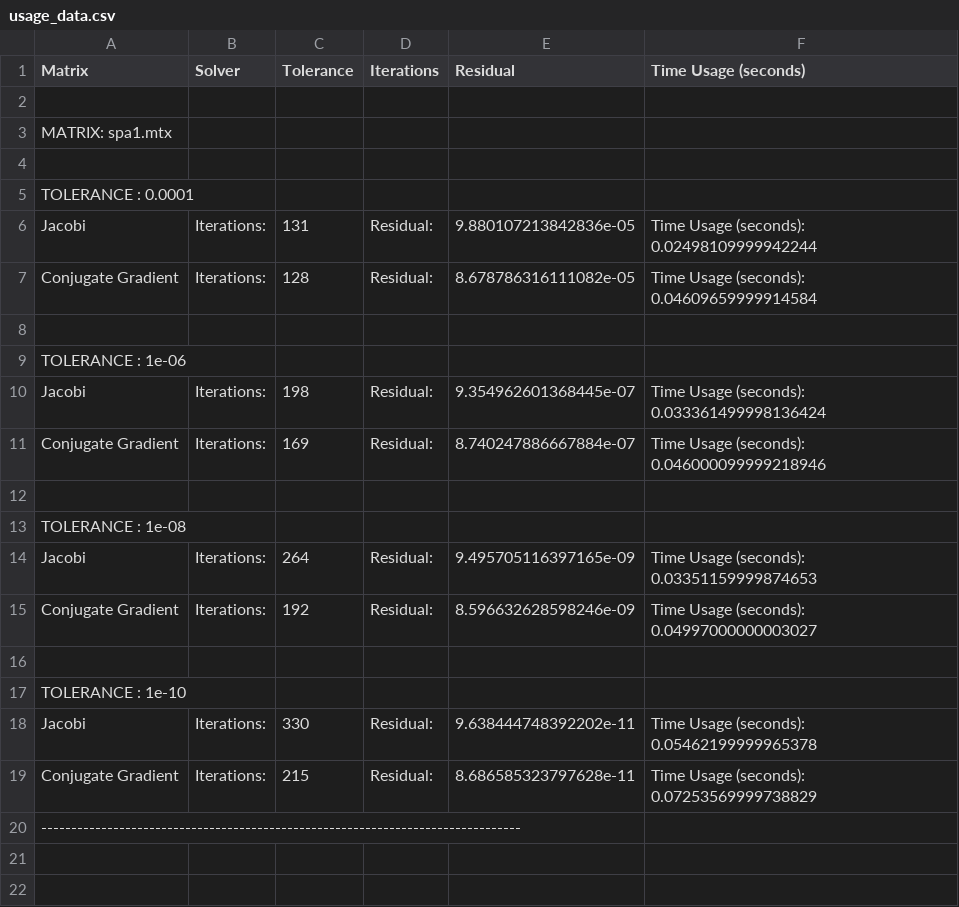
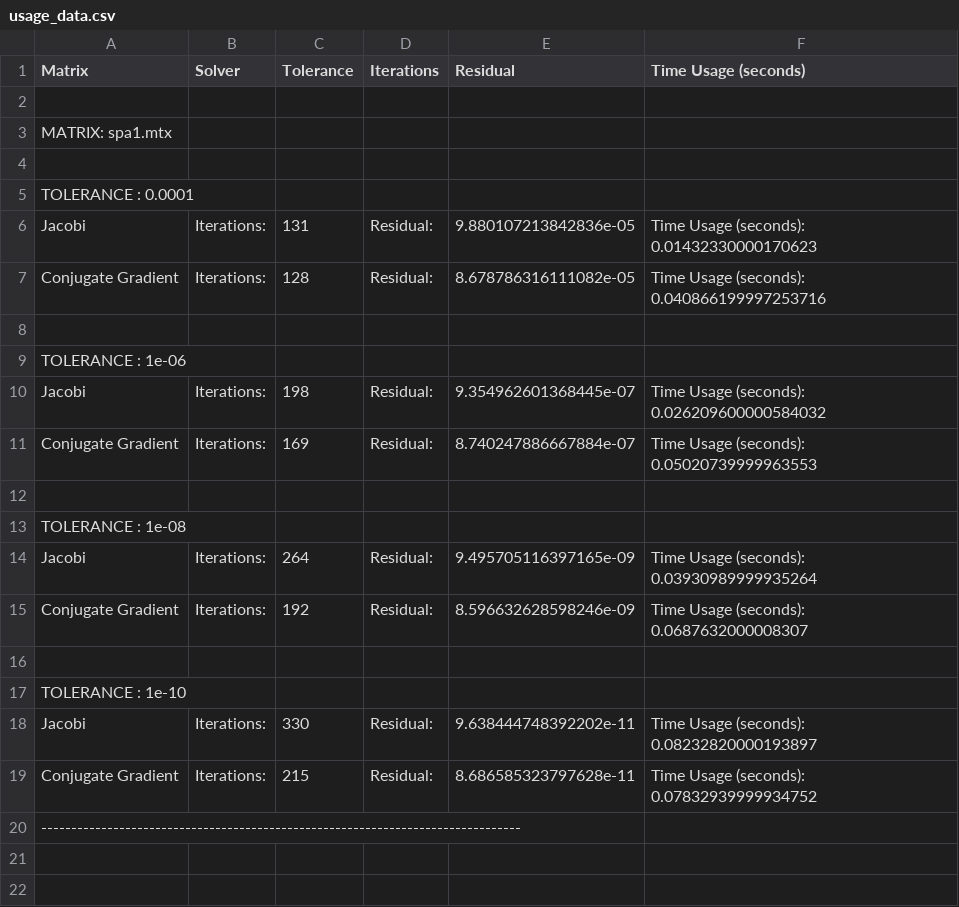
Before and after one commit to alessandroCassani/calculus_project_1, a CSV file: results/usage_data.csv, drawn as a sheet; only a part is shown; the diff covers the shown part only.

```diff
--- a/results/usage_data.csv
+++ b/results/usage_data.csv
@@ -5,16 +5,16 @@ Matrix,Solver,Tolerance,Iterations,Residual,Time Usage (seconds)
 TOLERANCE : 0.0001
-Jacobi,Iterations:,131,Residual:,9.880107213842836e-05,Time Usage (seconds): 0.02498109999942244
-Conjugate Gradient,Iterations:,128,Residual:,8.678786316111082e-05,Time Usage (seconds): 0.04609659999914584
+Jacobi,Iterations:,131,Residual:,9.880107213842836e-05,Time Usage (seconds): 0.01432330000170623
+Conjugate Gradient,Iterations:,128,Residual:,8.678786316111082e-05,Time Usage (seconds): 0.040866199997253716
 
 TOLERANCE : 1e-06
-Jacobi,Iterations:,198,Residual:,9.354962601368445e-07,Time Usage (seconds): 0.033361499998136424
-Conjugate Gradient,Iterations:,169,Residual:,8.740247886667884e-07,Time Usage (seconds): 0.046000099999218946
+Jacobi,Iterations:,198,Residual:,9.354962601368445e-07,Time Usage (seconds): 0.026209600000584032
+Conjugate Gradient,Iterations:,169,Residual:,8.740247886667884e-07,Time Usage (seconds): 0.05020739999963553
 
 TOLERANCE : 1e-08
-Jacobi,Iterations:,264,Residual:,9.495705116397165e-09,Time Usage (seconds): 0.03351159999874653
-Conjugate Gradient,Iterations:,192,Residual:,8.596632628598246e-09,Time Usage (seconds): 0.04997000000003027
+Jacobi,Iterations:,264,Residual:,9.495705116397165e-09,Time Usage (seconds): 0.03930989999935264
+Conjugate Gradient,Iterations:,192,Residual:,8.596632628598246e-09,Time Usage (seconds): 0.0687632000008307
 
 TOLERANCE : 1e-10
-Jacobi,Iterations:,330,Residual:,9.638444748392202e-11,Time Usage (seconds): 0.05462199999965378
-Conjugate Gradient,Iterations:,215,Residual:,8.686585323797628e-11,Time Usage (seconds): 0.07253569999738829
+Jacobi,Iterations:,330,Residual:,9.638444748392202e-11,Time Usage (seconds): 0.08232820000193897
+Conjugate Gradient,Iterations:,215,Residual:,8.686585323797628e-11,Time Usage (seconds): 0.07832939999934752
 --------------------------------------------------------------------------------
```
Also changed, not shown: 24 edited cells elsewhere in this file, 5 other files.
